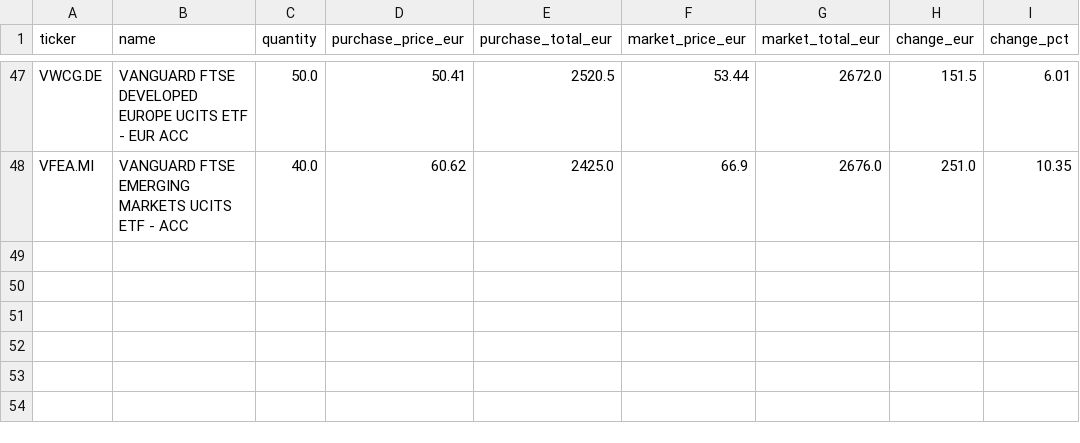
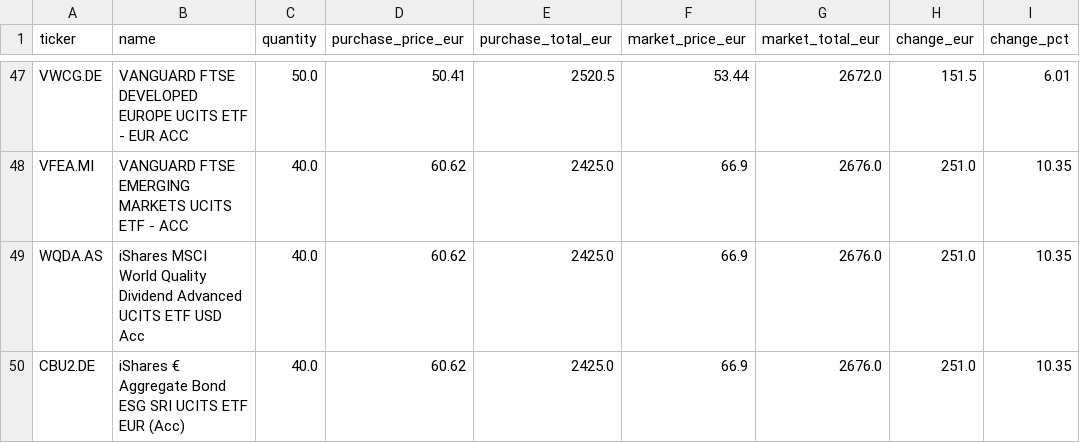
Before and after one commit to JariPutula/investaignews, a CSV file: data/latest_assets_jari.csv, drawn as a sheet; only a part is shown, gaps mark what is left out.

Commit message:
adding some data and making small fixes

```diff
--- a/data/latest_assets_jari.csv
+++ b/data/latest_assets_jari.csv
@@ -48 +48,3 @@ VWCG.DE,VANGUARD FTSE DEVELOPED EUROPE UCITS ETF - EUR ACC,50.0,50.41,2520.5,53.
 VFEA.MI,VANGUARD FTSE EMERGING MARKETS UCITS ETF - ACC,40.0,60.62,2425.0,66.9,2676.0,251.0,10.35
+WQDA.AS,iShares MSCI World Quality Dividend Advanced UCITS ETF USD Acc,40.0,60.62,2425.0,66.9,2676.0,251.0,10.35
+CBU2.DE,iShares € Aggregate Bond ESG SRI UCITS ETF EUR (Acc),40.0,60.62,2425.0,66.9,2676.0,251.0,10.35
```
Also changed, not shown: 7 other files.
